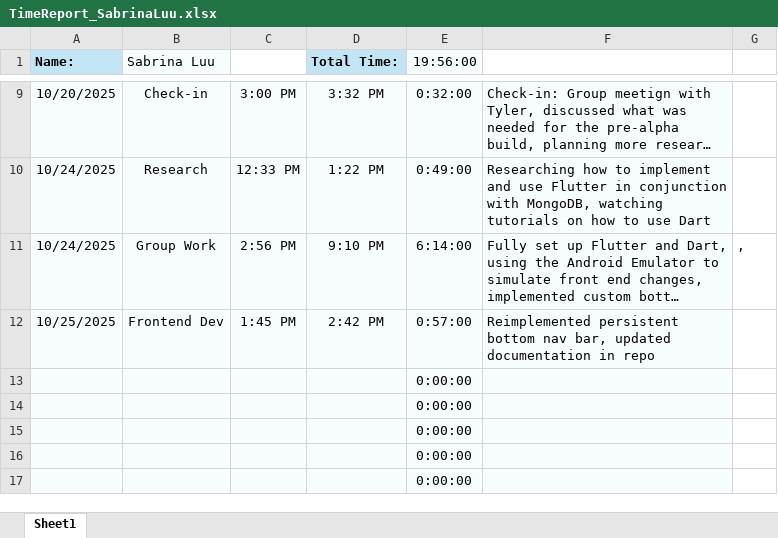
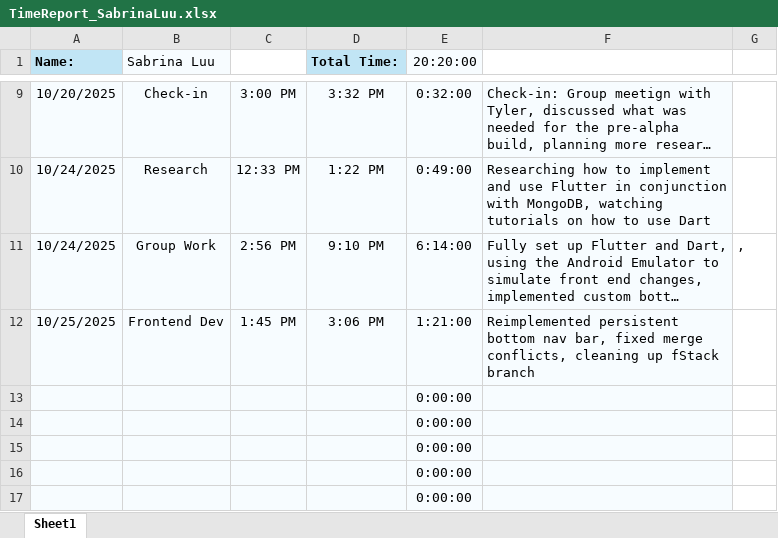
Before and after one commit to aboler/plant-partner, an Excel workbook: Documentation/TimeSheets/TimeReport_SabrinaLuu.xlsx, sheet Sheet1, drawn as a sheet; only a part is shown, gaps mark what is left out; long unchanged cells end in …; values as stored, in another font and other column widths than the file's, no borders; the diff names each change by its address in the sheet, - before the commit and + after, or states it on an @@ line.

Commit message:
Updated timesheet, setup to merge into main

```diff
--- a/Documentation/TimeSheets/TimeReport_SabrinaLuu.xlsx (sheet Sheet1)
+++ b/Documentation/TimeSheets/TimeReport_SabrinaLuu.xlsx (sheet Sheet1)
-E1: 19:56:00
+E1: 20:20:00
-D12 (Total Time:): 2:42 PM
+D12 (Total Time:): 3:06 PM
-E12 (20:20:00): 0:57:00
+E12 (20:20:00): 1:21:00
-F12: …nav bar, updated documentation in repo
+F12: …nav bar, fixed merge conflicts, cleaning up fStack branch
```
